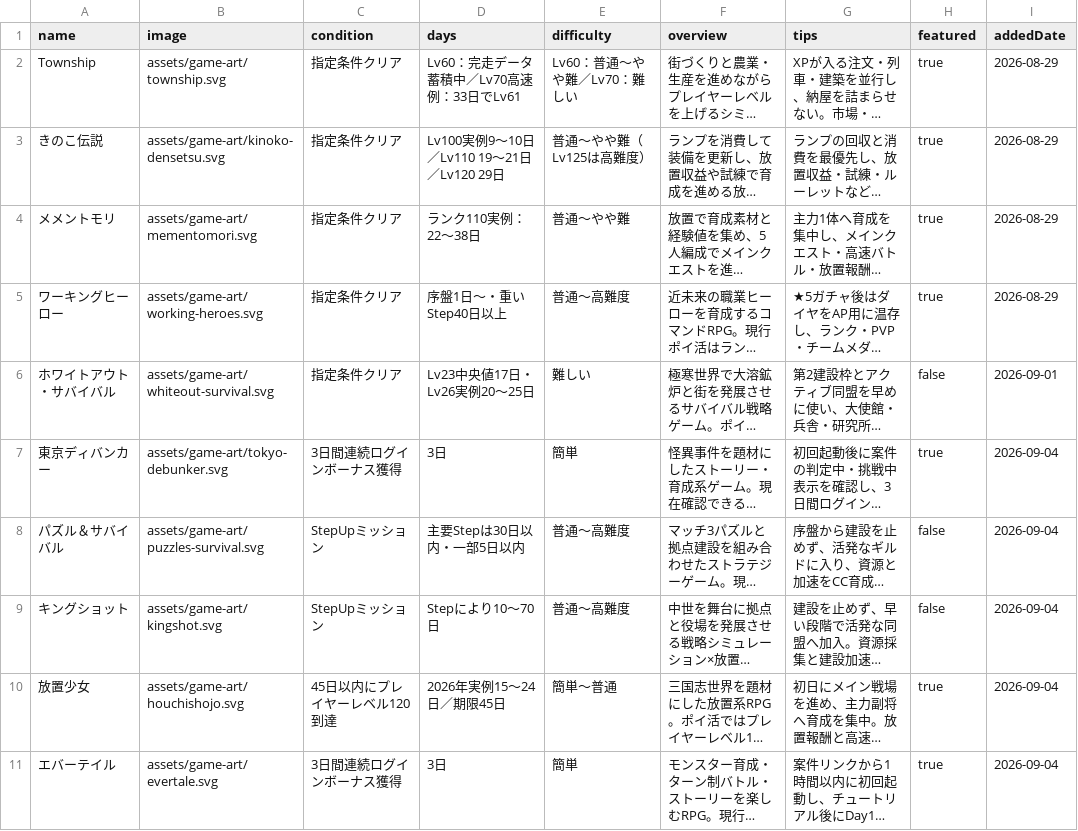
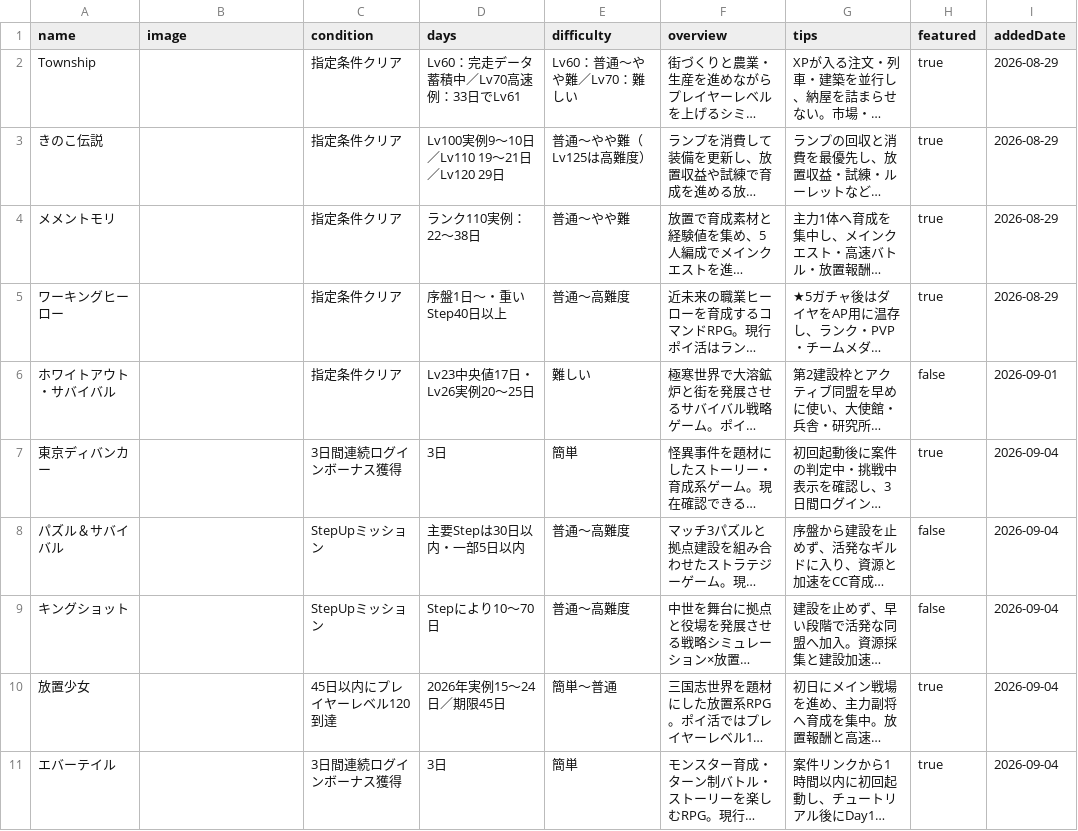
Before and after one commit to POIGAME-LAB/poigamelab, a CSV file: games.csv, drawn as a sheet; long unchanged cells end in …; the diff names each change by its address in the sheet, - before the commit and + after, or states it on an @@ line.

Commit message:
Remove low-quality temporary game illustrations

```diff
--- a/games.csv
+++ b/games.csv
-B2 (image): assets/game-art/township.svg
+B2 (image): (empty)
-B3 (image): assets/game-art/kinoko-densetsu.svg
+B3 (image): (empty)
-B4 (image): assets/game-art/mementomori.svg
+B4 (image): (empty)
-B5 (image): assets/game-art/working-heroes.svg
+B5 (image): (empty)
-B6 (image): assets/game-art/whiteout-survival.svg
+B6 (image): (empty)
-B7 (image): assets/game-art/tokyo-debunker.svg
+B7 (image): (empty)
-B8 (image): assets/game-art/puzzles-survival.svg
+B8 (image): (empty)
-B9 (image): assets/game-art/kingshot.svg
+B9 (image): (empty)
-B10 (image): assets/game-art/houchishojo.svg
+B10 (image): (empty)
-B11 (image): assets/game-art/evertale.svg
+B11 (image): (empty)
```
